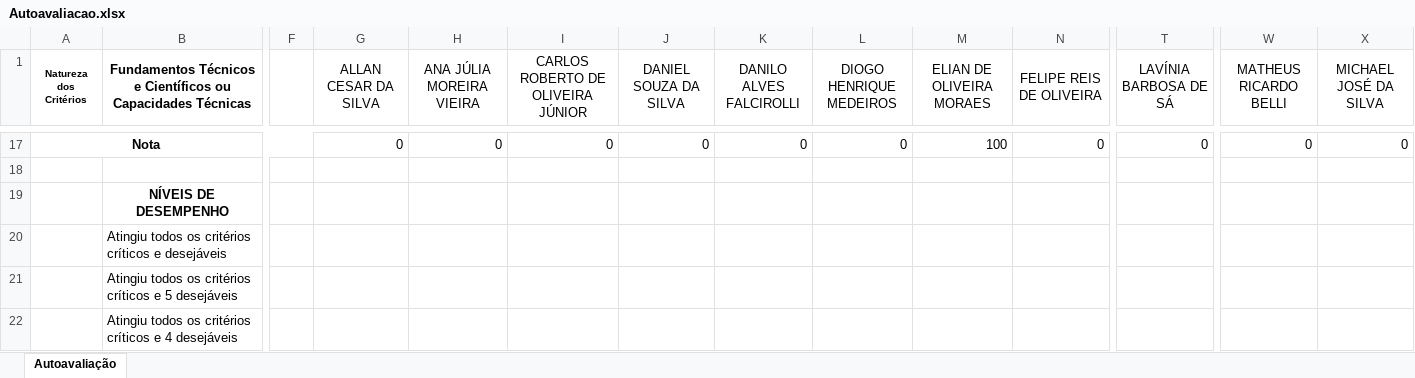
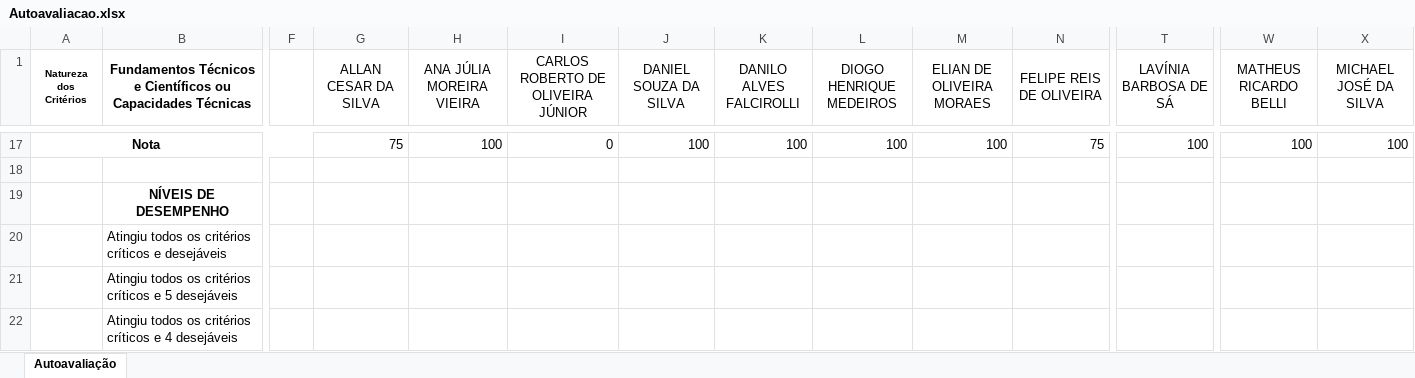
Before and after one commit to wellifabio/senai2022, an Excel workbook: 3des/Autoavaliacao.xlsx, sheet Autoavaliação, drawn as a sheet; only a part is shown, gaps mark what is left out; values as stored, in another font and other column widths than the file's, no borders; the diff covers the shown part only; the diff names each change by its address in the sheet, - before the commit and + after, or states it on an @@ line.

```diff
--- a/3des/Autoavaliacao.xlsx (sheet Autoavaliação)
+++ b/3des/Autoavaliacao.xlsx (sheet Autoavaliação)
-G17 (ALLAN CESAR DA SILVA): 0
+G17 (ALLAN CESAR DA SILVA): 75
-H17 (ANA JÚLIA MOREIRA VIEIRA): 0
+H17 (ANA JÚLIA MOREIRA VIEIRA): 100
-J17 (DANIEL SOUZA DA SILVA): 0
+J17 (DANIEL SOUZA DA SILVA): 100
-K17 (DANILO ALVES FALCIROLLI): 0
+K17 (DANILO ALVES FALCIROLLI): 100
-L17 (DIOGO HENRIQUE MEDEIROS): 0
+L17 (DIOGO HENRIQUE MEDEIROS): 100
-N17 (FELIPE REIS DE OLIVEIRA): 0
+N17 (FELIPE REIS DE OLIVEIRA): 75
-T17 (LAVÍNIA BARBOSA DE SÁ): 0
+T17 (LAVÍNIA BARBOSA DE SÁ): 100
-W17 (MATHEUS RICARDO BELLI): 0
+W17 (MATHEUS RICARDO BELLI): 100
-X17 (MICHAEL JOSÉ DA SILVA): 0
+X17 (MICHAEL JOSÉ DA SILVA): 100
```
Also changed, not shown: 108 edited cells elsewhere in this sheet.
